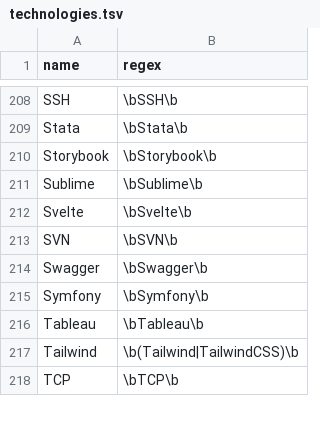
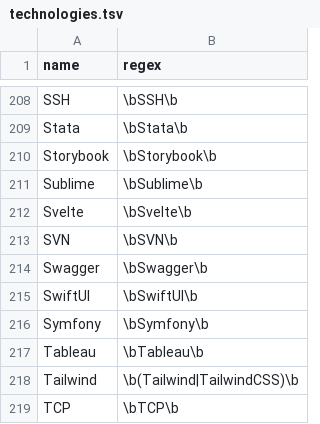
Before and after one commit to jobsort/jobsort, a TSV file: technologies.tsv, drawn as a sheet; only a part is shown, gaps mark what is left out; the diff names each change by its address in the sheet, - before the commit and + after, or states it on an @@ line.

Commit message:
Add SwiftUI

```diff
--- a/technologies.tsv
+++ b/technologies.tsv
+row 215: SwiftUI | \bSwiftUI\b
```
